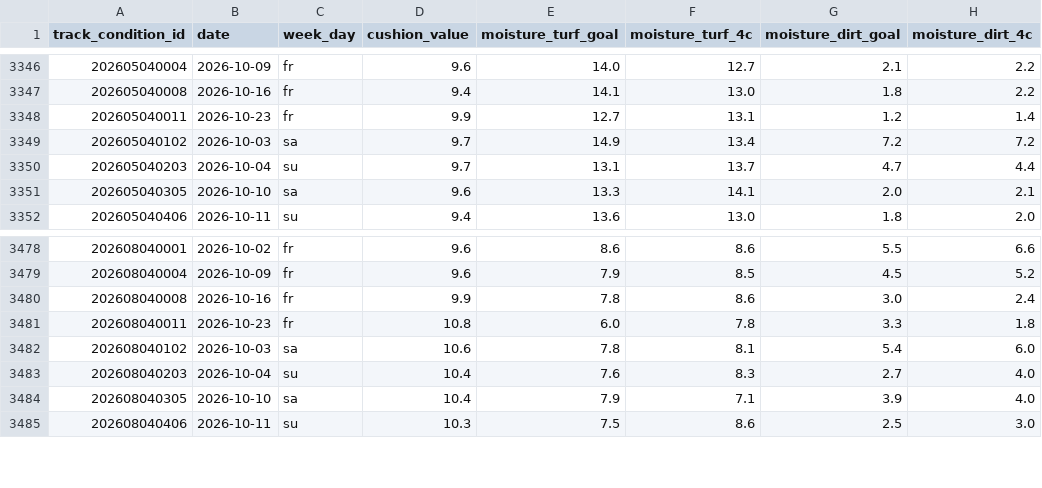
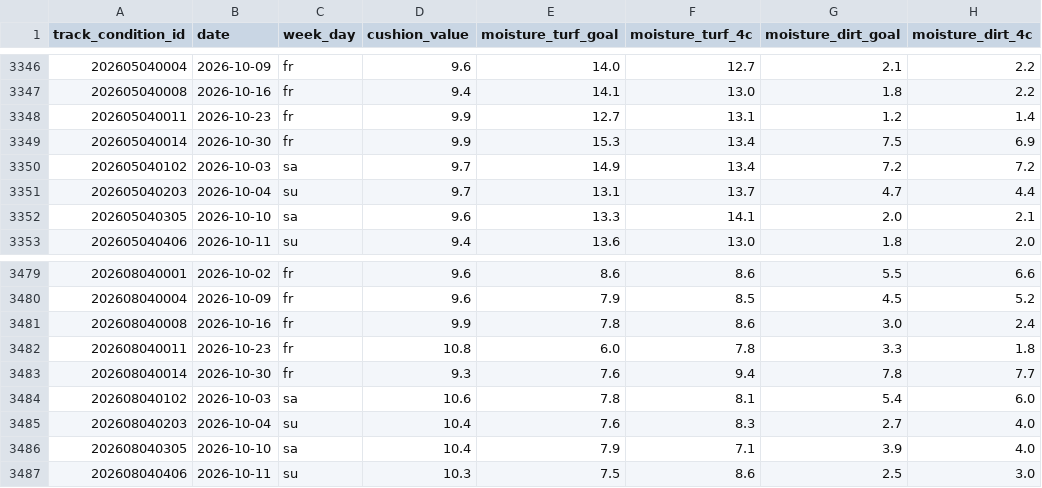
Before and after one commit to locotribe/keiba-track-conditions, a CSV file: track_conditions.csv, drawn as a sheet; only a part is shown, gaps mark what is left out; the diff names each change by its address in the sheet, - before the commit and + after, or states it on an @@ line.

```diff
--- a/track_conditions.csv
+++ b/track_conditions.csv
+row 3349: 202605040014 | 2026-10-30 | fr | 9.9 | 15.3 | 13.4 | 7.5 | 6.9
+row 3483: 202608040014 | 2026-10-30 | fr | 9.3 | 7.6 | 9.4 | 7.8 | 7.7
```
Also changed, not shown: 2 other files.
